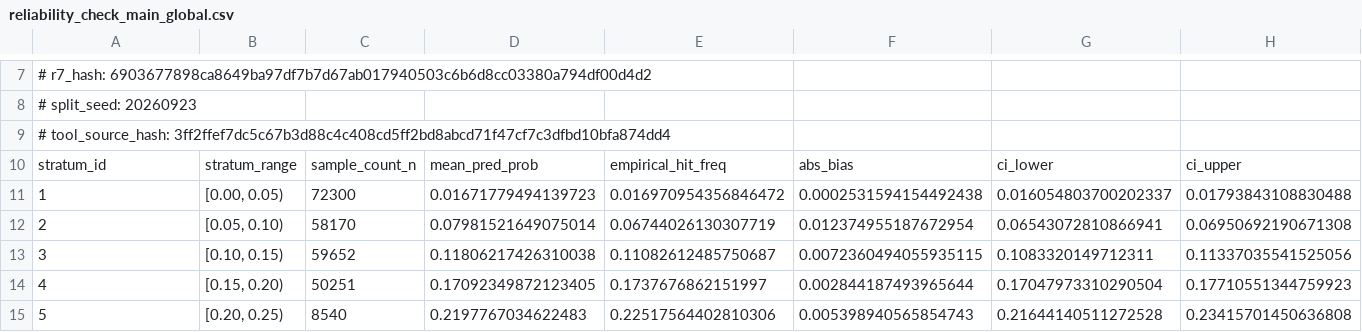
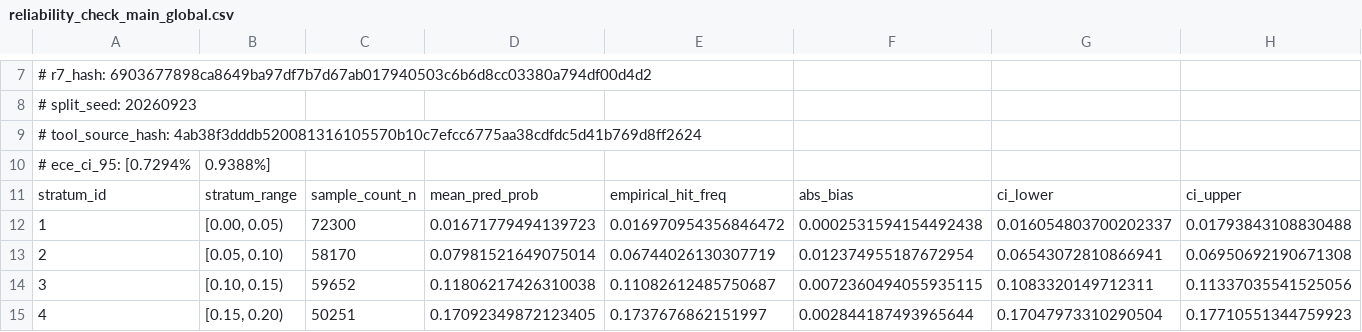
Before and after one commit to oasislin/Poly2, a CSV file: evidence/reliability_check_main_global.csv, drawn as a sheet; only a part is shown, gaps mark what is left out; the shorter side is filled out with more unchanged rows; rows hold the shown columns only; the diff names each change by its address in the sheet, - before the commit and + after, or states it on an @@ line.

```diff
--- a/evidence/reliability_check_main_global.csv
+++ b/evidence/reliability_check_main_global.csv
@@ column A renumbered in row 9 @@
+row 10: # ece_ci_95: [0.7294% | 0.9388%]
```
Also changed, not shown: evidence/reliability_check_brier_skill.csv, evidence/reliability_check_stratified_station_season.csv, 9 other files.
